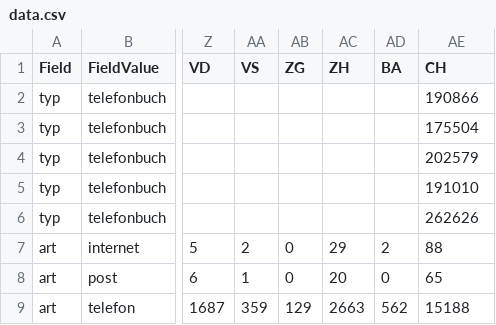
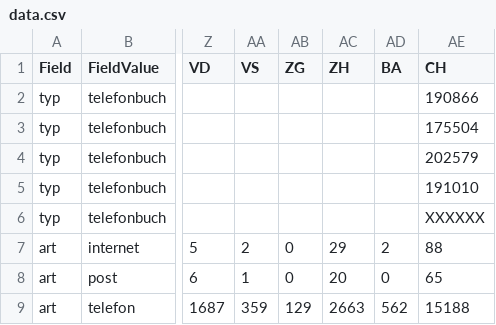
Before and after one commit to ideadapt/swiss-lawful-interception-visualization, a CSV file: app/data/data.csv, drawn as a sheet; only a part is shown, gaps mark what is left out; the diff names each change by its address in the sheet, - before the commit and + after, or states it on an @@ line.

```diff
--- a/app/data/data.csv
+++ b/app/data/data.csv
-AE6 (CH): 262626
+AE6 (CH): XXXXXX
```
Also changed, not shown: 3 other files.
